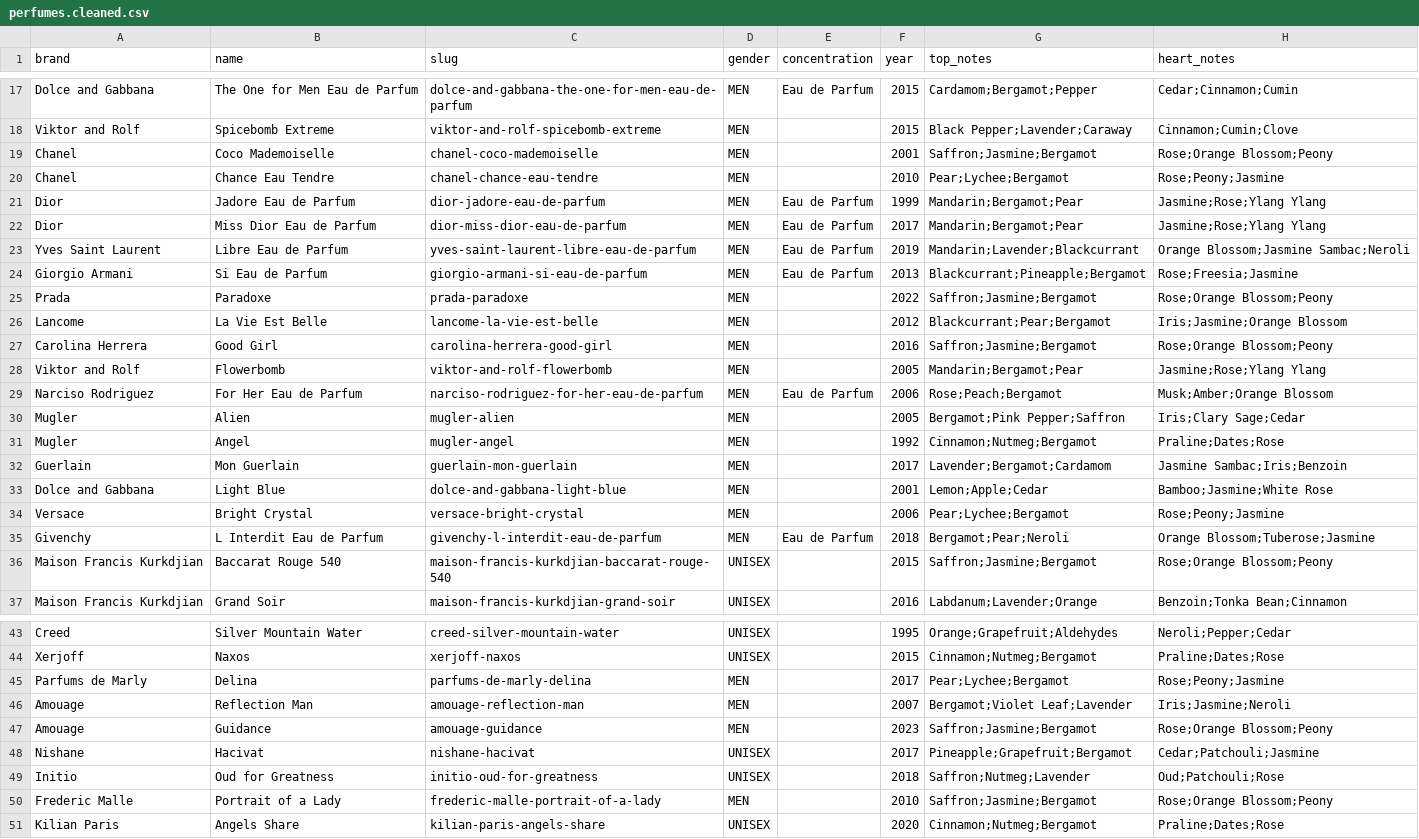
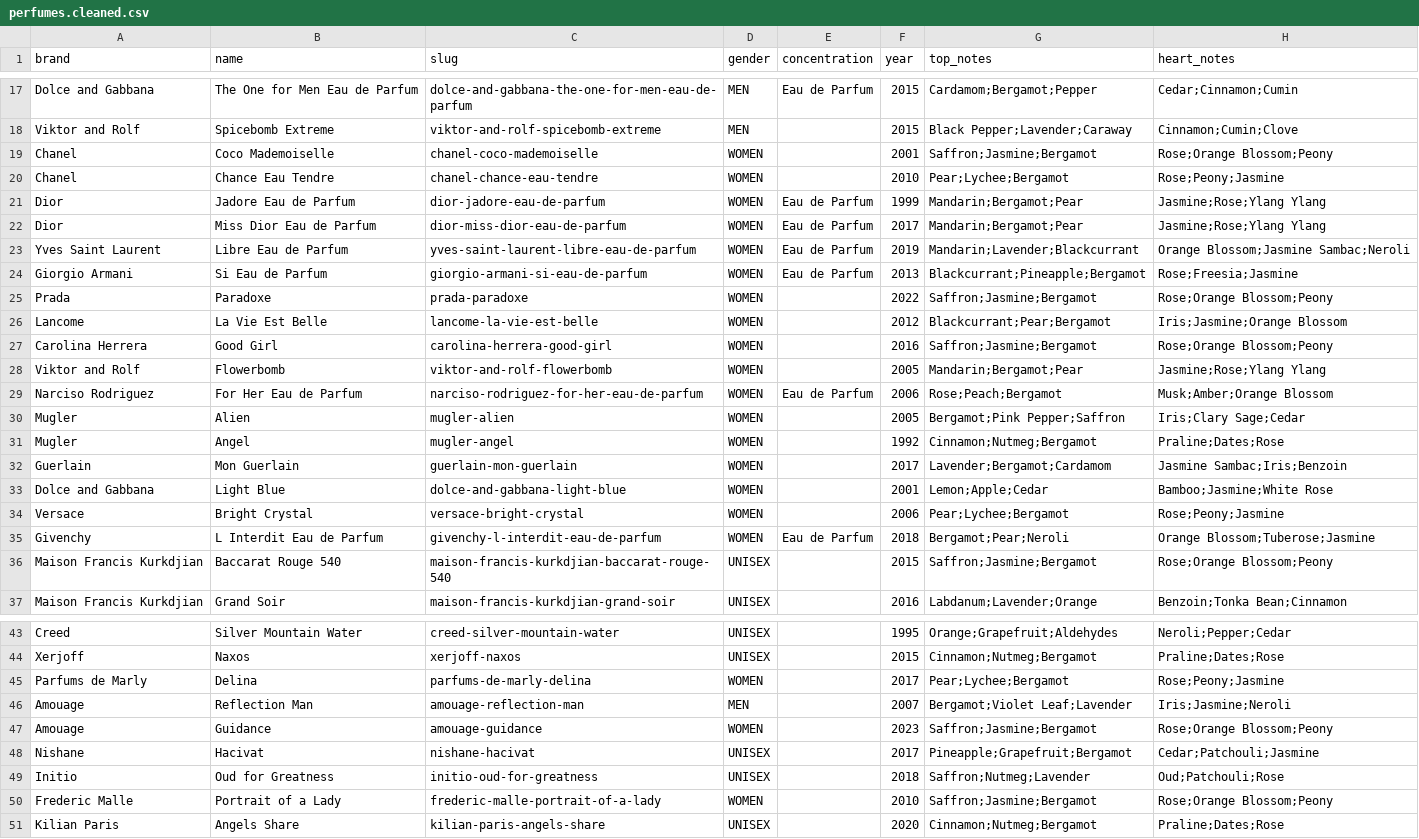
Before and after one commit to ozzirr/odora-engine, a CSV file: data/generated/verified/perfumes.cleaned.csv, drawn as a sheet; only a part is shown, gaps mark what is left out; the diff names each change by its address in the sheet, - before the commit and + after, or states it on an @@ line.

Commit message:
Fix verified catalog gating and women gender normalization

```diff
--- a/data/generated/verified/perfumes.cleaned.csv
+++ b/data/generated/verified/perfumes.cleaned.csv
-D19:D35 (gender): MEN
+D19:D35 (gender): WOMEN
-D45 (gender): MEN
+D45 (gender): WOMEN
-D47 (gender): MEN
+D47 (gender): WOMEN
-D50 (gender): MEN
+D50 (gender): WOMEN
```
Also changed, not shown: data/generated/verified/perfumes.enriched.csv, 10 other files.
